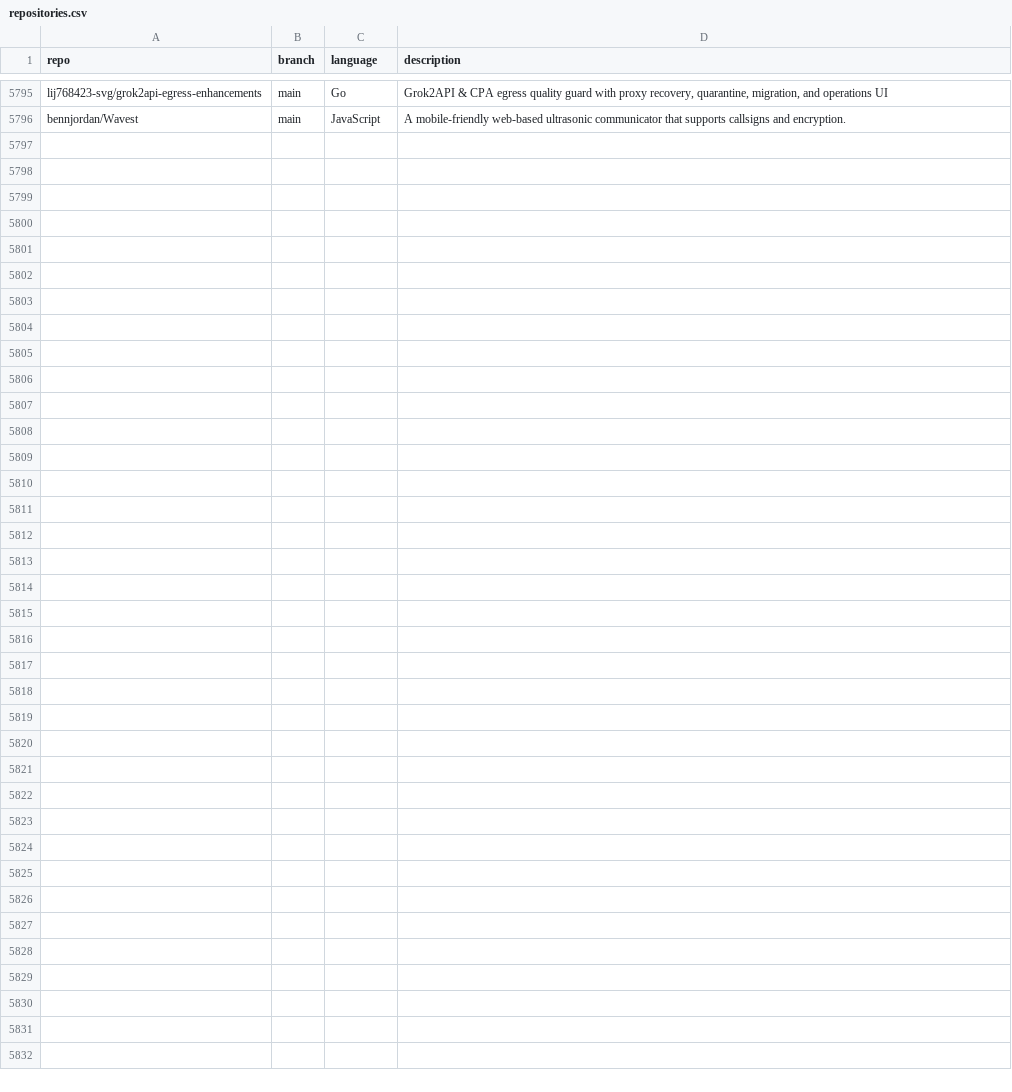
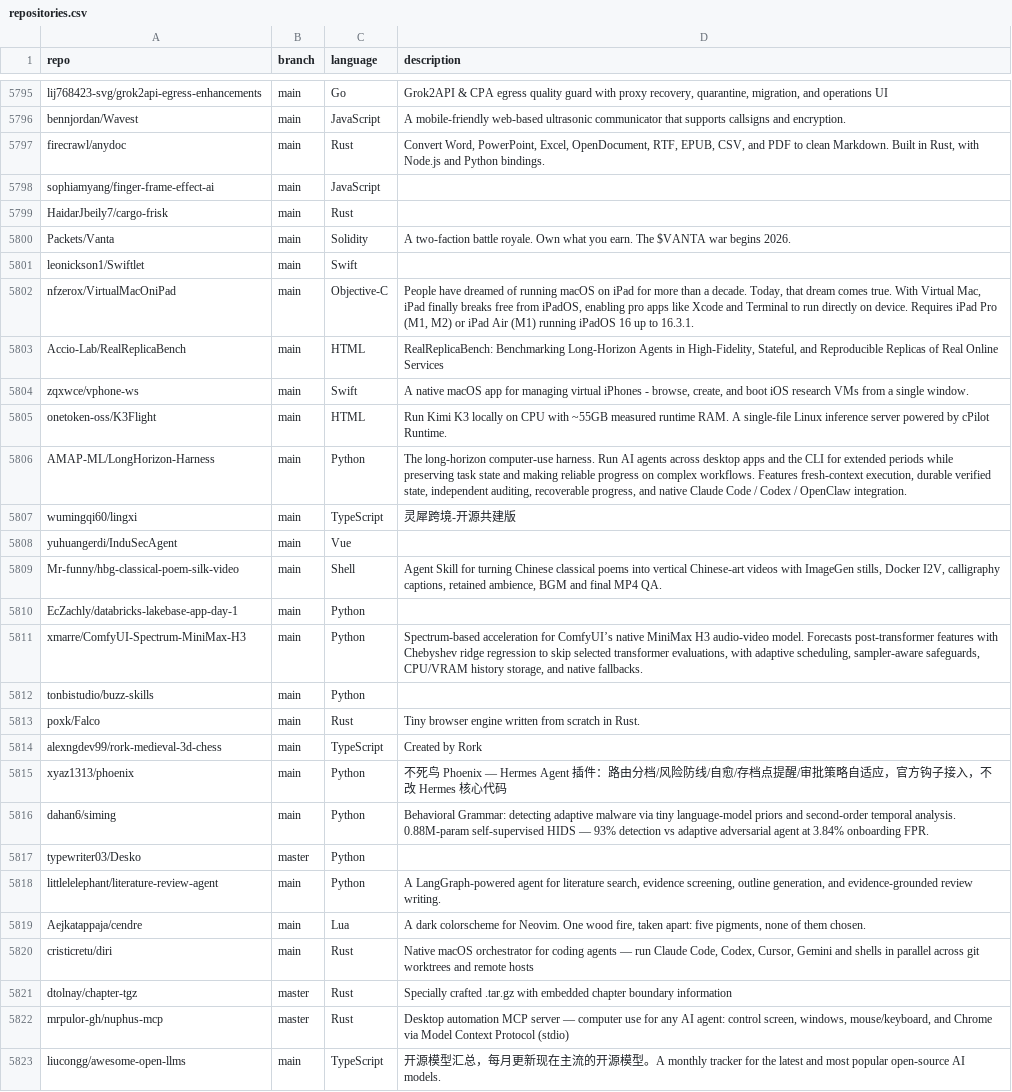
Before and after one commit to JOSIAHTHEPROGRAMMER/GitHubTree, a CSV file: _data/repositories.csv, drawn as a sheet; only a part is shown, gaps mark what is left out; the diff names each change by its address in the sheet, - before the commit and + after, or states it on an @@ line.

Commit message:
chore: added 27 new repos

```diff
--- a/_data/repositories.csv
+++ b/_data/repositories.csv
+row 5797: firecrawl/anydoc | main | Rust | Convert Word, PowerPoint, Excel, OpenDocument, RTF, EPUB, CSV, and PDF to clean Markdown. Built in Rust, with Node.js and Python bindings.
+row 5798: sophiamyang/finger-frame-effect-ai | main | JavaScript
+row 5799: HaidarJbeily7/cargo-frisk | main | Rust
+row 5800: Packets/Vanta | main | Solidity | A two-faction battle royale. Own what you earn. The $VANTA war begins 2026.
+row 5801: leonickson1/Swiftlet | main | Swift
+row 5802: nfzerox/VirtualMacOniPad | main | Objective-C | People have dreamed of running macOS on iPad for more than a decade. Today, that dream comes true. With Virtual Mac, iPad finally breaks free from iPadOS, enabling pro apps like Xcode and Terminal to run directly on device. Requires iPad Pro (M1, M2) or iPad Air (M1) running iPadOS 16 up to 16.3.1.
+row 5803: Accio-Lab/RealReplicaBench | main | HTML | RealReplicaBench: Benchmarking Long-Horizon Agents in High-Fidelity, Stateful, and Reproducible Replicas of Real Online Services
+row 5804: zqxwce/vphone-ws | main | Swift | A native macOS app for managing virtual iPhones - browse, create, and boot iOS research VMs from a single window.
+row 5805: onetoken-oss/K3Flight | main | HTML | Run Kimi K3 locally on CPU with ~55GB measured runtime RAM. A single-file Linux inference server powered by cPilot Runtime.
+row 5806: AMAP-ML/LongHorizon-Harness | main | Python | The long-horizon computer-use harness. Run AI agents across desktop apps and the CLI for extended periods while preserving task state and making reliable progress on complex workflows. Features fresh-context execution, durable verified state, independent auditing, recoverable progress, and native Claude Code / Codex / OpenClaw integration.
+row 5807: wumingqi60/lingxi | main | TypeScript | 灵犀跨境-开源共建版
+row 5808: yuhuangerdi/InduSecAgent | main | Vue
+row 5809: Mr-funny/hbg-classical-poem-silk-video | main | Shell | Agent Skill for turning Chinese classical poems into vertical Chinese-art videos with ImageGen stills, Docker I2V, calligraphy captions, retained ambience, BGM and final MP4 QA.
+row 5810: EcZachly/databricks-lakebase-app-day-1 | main | Python
+row 5811: xmarre/ComfyUI-Spectrum-MiniMax-H3 | main | Python | Spectrum-based acceleration for ComfyUI’s native MiniMax H3 audio-video model. Forecasts post-transformer features with Chebyshev ridge regression to skip selected transformer evaluations, with adaptive scheduling, sampler-aware safeguards, CPU/VRAM history storage, and native fallbacks.
+row 5812: tonbistudio/buzz-skills | main | Python
+row 5813: poxk/Falco | main | Rust | Tiny browser engine written from scratch in Rust.
+row 5814: alexngdev99/rork-medieval-3d-chess | main | TypeScript | Created by Rork
+row 5815: xyaz1313/phoenix | main | Python | 不死鸟 Phoenix — Hermes Agent 插件：路由分档/风险防线/自愈/存档点提醒/审批策略自适应，官方钩子接入，不改 Hermes 核心代码
+row 5816: dahan6/siming | main | Python | Behavioral Grammar: detecting adaptive malware via tiny language-model priors and second-order temporal analysis. 0.88M-param self-supervised HIDS — 93% detection vs adaptive adversarial agent at 3.84% onboarding FPR.
+row 5817: typewriter03/Desko | master | Python
+row 5818: littlelelephant/literature-review-agent | main | Python | A LangGraph-powered agent for literature search, evidence screening, outline generation, and evidence-grounded review writing.
+row 5819: Aejkatappaja/cendre | main | Lua | A dark colorscheme for Neovim. One wood fire, taken apart: five pigments, none of them chosen.
+row 5820: cristicretu/diri | main | Rust | Native macOS orchestrator for coding agents — run Claude Code, Codex, Cursor, Gemini and shells in parallel across git worktrees and remote hosts
+row 5821: dtolnay/chapter-tgz | master | Rust | Specially crafted .tar.gz with embedded chapter boundary information
+row 5822: mrpulor-gh/nuphus-mcp | master | Rust | Desktop automation MCP server — computer use for any AI agent: control screen, windows, mouse/keyboard, and Chrome via Model Context Protocol (stdio)
+row 5823: liucongg/awesome-open-llms | main | TypeScript | 开源模型汇总，每月更新现在主流的开源模型。A monthly tracker for the latest and most popular open-source AI models.
```
